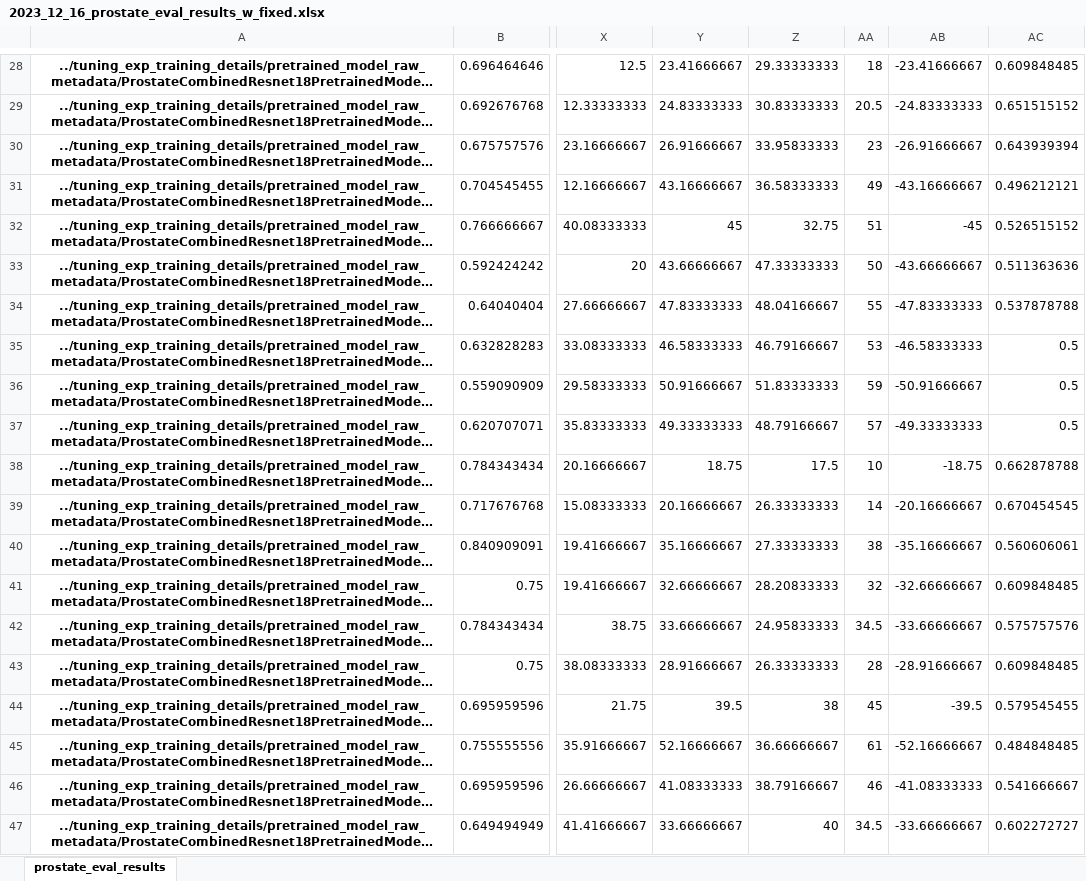
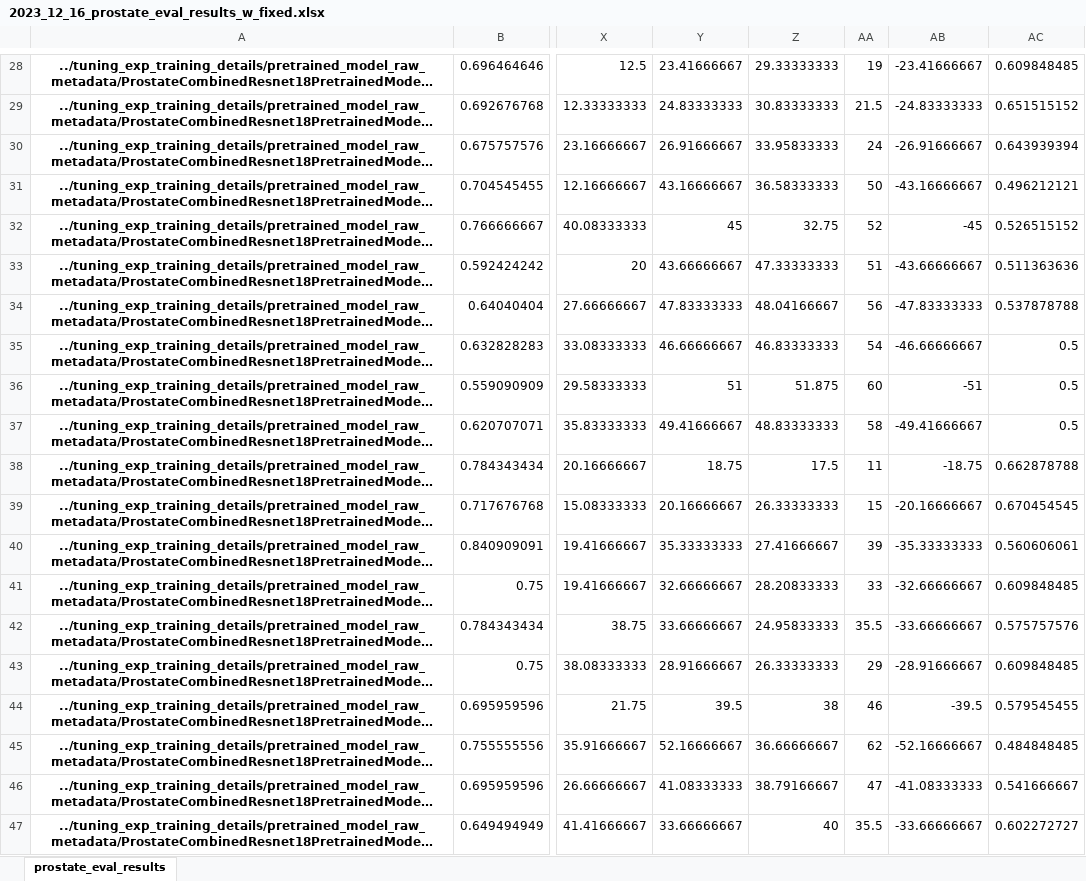
Before and after one commit to jhendriksen-jh/chaimeleon_open_challenges_rcjh, an Excel workbook: notebooks/2023_12_16_prostate_eval_results_w_fixed.xlsx, sheet prostate_eval_results, drawn as a sheet; only a part is shown, gaps mark what is left out; long unchanged cells end in …; values as stored, in another font and other column widths than the file's, no borders; conditional formats not drawn; the diff covers the shown part only; the diff names each change by its address in the sheet, - before the commit and + after, or states it on an @@ line.

Commit message:
results cont

```diff
--- a/notebooks/2023_12_16_prostate_eval_results_w_fixed.xlsx (sheet prostate_eval_results)
+++ b/notebooks/2023_12_16_prostate_eval_results_w_fixed.xlsx (sheet prostate_eval_results)
-AA28: 18
+AA28: 19
-AA29: 20.5
+AA29: 21.5
-AA30: 23
+AA30: 24
-AA31: 49
+AA31: 50
-AA32: 51
+AA32: 52
-AA33: 50
+AA33: 51
-AA34: 55
+AA34: 56
-Y35: 46.58333333
+Y35: 46.66666667
-Z35: 46.79166667
+Z35: 46.83333333
-AA35: 53
+AA35: 54
-AB35: -46.58333333
+AB35: -46.66666667
-Y36: 50.91666667
+Y36: 51
-Z36: 51.83333333
+Z36: 51.875
-AA36: 59
+AA36: 60
-AB36: -50.91666667
+AB36: -51
-Y37: 49.33333333
+Y37: 49.41666667
-Z37: 48.79166667
+Z37: 48.83333333
-AA37: 57
+AA37: 58
-AB37: -49.33333333
+AB37: -49.41666667
-AA38: 10
+AA38: 11
-AA39: 14
+AA39: 15
-Y40: 35.16666667
+Y40: 35.33333333
-Z40: 27.33333333
+Z40: 27.41666667
-AA40: 38
+AA40: 39
-AB40: -35.16666667
+AB40: -35.33333333
-AA41: 32
+AA41: 33
-AA42: 34.5
+AA42: 35.5
-AA43: 28
+AA43: 29
-AA44: 45
+AA44: 46
-AA45: 61
+AA45: 62
-AA46: 46
+AA46: 47
-AA47: 34.5
+AA47: 35.5
```
Also changed, not shown: 4 added rows and 57 edited cells elsewhere in this sheet, notebooks/2023_12_17_lung_eval_results.xlsx, 2 other files.
